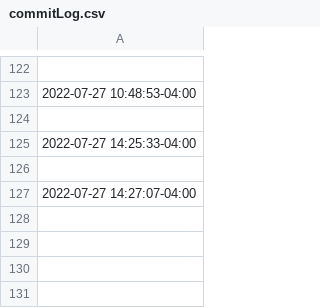
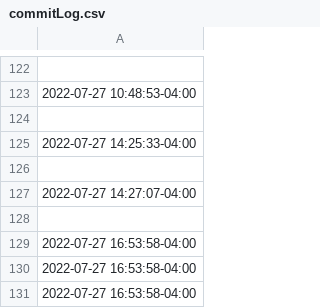
Before and after one commit to JHeflinger/RM-Inventory, a CSV file: RMI/commitLog.csv, drawn as a sheet; only a part is shown, gaps mark what is left out; the diff names each change by its address in the sheet, - before the commit and + after, or states it on an @@ line.

```diff
--- a/RMI/commitLog.csv
+++ b/RMI/commitLog.csv
+row 128: (empty)
+row 129: 2022-07-27 16:53:58-04:00
+row 130: 2022-07-27 16:53:58-04:00
+row 131: 2022-07-27 16:53:58-04:00
```
Also changed, not shown: 2 other files.
